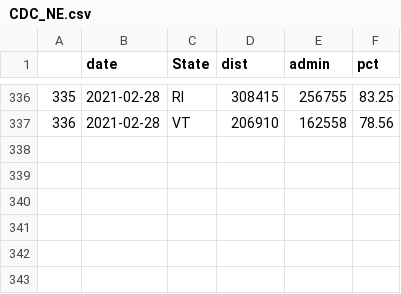
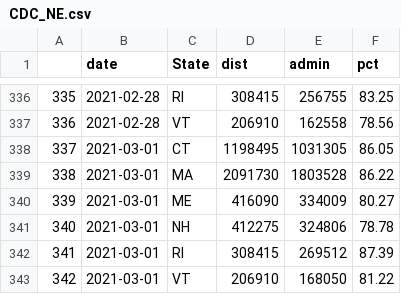
Before and after one commit to computergeek1100/ri-covid-graphs, a CSV file: export/CDC_NE.csv, drawn as a sheet; only a part is shown, gaps mark what is left out.

Commit message:
CDC data update

```diff
--- a/export/CDC_NE.csv
+++ b/export/CDC_NE.csv
@@ -337 +337,7 @@
 "336",2021-02-28,"VT",206910,162558,78.56
+"337",2021-03-01,"CT",1198495,1031305,86.05
+"338",2021-03-01,"MA",2091730,1803528,86.22
+"339",2021-03-01,"ME",416090,334009,80.27
+"340",2021-03-01,"NH",412275,324806,78.78
+"341",2021-03-01,"RI",308415,269512,87.39
+"342",2021-03-01,"VT",206910,168050,81.22
```
Also changed, not shown: 3 other files.
